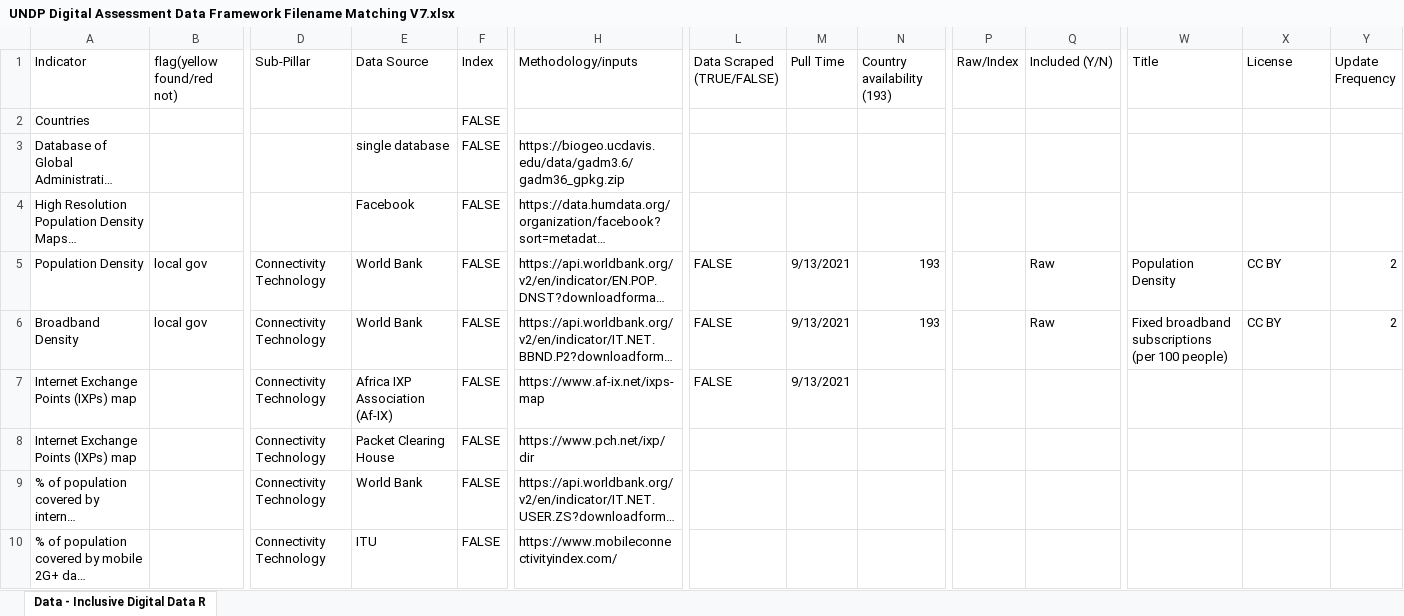
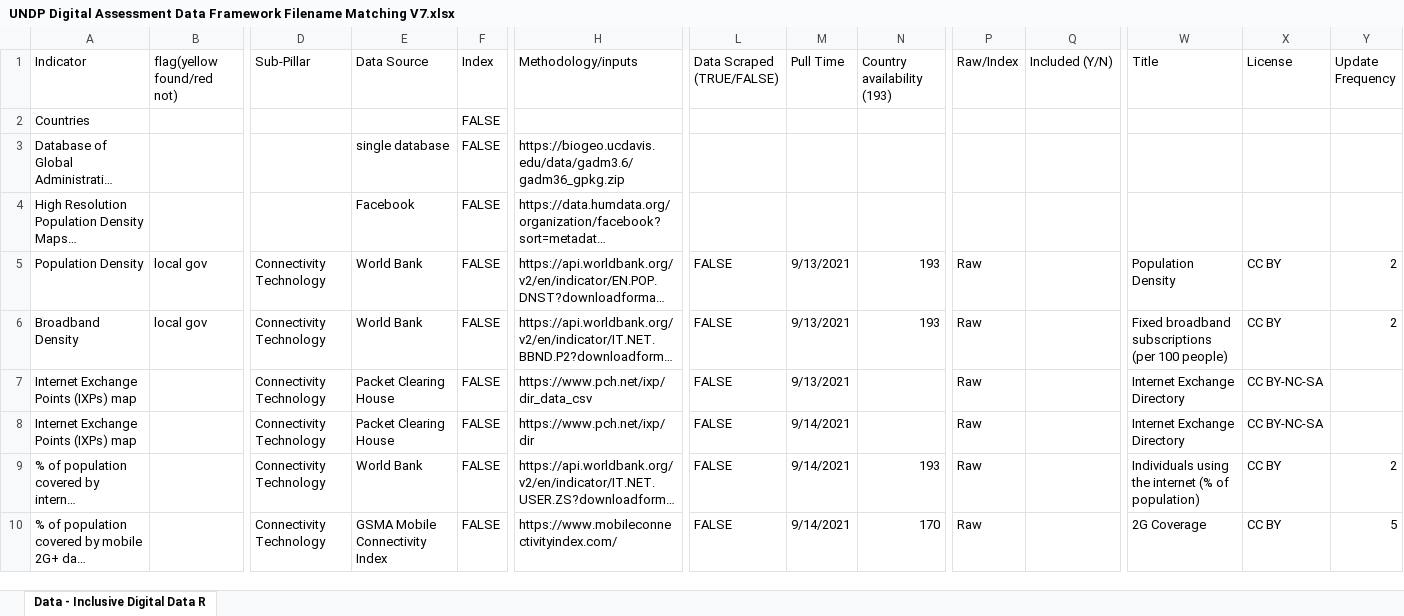
Before and after one commit to undp/digital-development-compass, an Excel workbook: UNDP Digital Assessment Data Framework Filename Matching V7.xlsx, sheet Data - Inclusive Digital Data R, drawn as a sheet; only a part is shown, gaps mark what is left out; long unchanged cells end in …; values as stored, in another font and other column widths than the file's, no cell formats; charts and pictures not drawn; the diff covers the shown part only; the diff names each change by its address in the sheet, - before the commit and + after, or states it on an @@ line.

```diff
--- a/UNDP Digital Assessment Data Framework Filename Matching V7.xlsx (sheet Data - Inclusive Digital Data R)
+++ b/UNDP Digital Assessment Data Framework Filename Matching V7.xlsx (sheet Data - Inclusive Digital Data R)
-P5:P10 (Raw/Index): (empty)
+P5:P10 (Raw/Index): Raw
-Q5:Q6 (Included (Y/N)): Raw
+Q5:Q6 (Included (Y/N)): (empty)
-E7 (Data Source): Africa IXP Association (Af-IX)
+E7 (Data Source): Packet Clearing House
-H7 (Methodology/inputs): https://www.af-ix.net/ixps-map
+H7 (Methodology/inputs): https://www.pch.net/ixp/dir_data_csv
-W7:W8 (Title): (empty)
+W7:W8 (Title): Internet Exchange Directory
-X7:X8 (License): (empty)
+X7:X8 (License): CC BY-NC-SA
-L8:L10 (Data Scraped (TRUE/FALSE)): (empty)
+L8:L10 (Data Scraped (TRUE/FALSE)): FALSE
-M8:M10 (Pull Time): (empty)
+M8:M10 (Pull Time): 9/14/2021
-N9 (Country availability (193)): (empty)
+N9 (Country availability (193)): 193
-W9 (Title): (empty)
+W9 (Title): Individuals using the internet (% of population)
-X9:X10 (License): (empty)
+X9:X10 (License): CC BY
-Y9 (Update Frequency): (empty)
+Y9 (Update Frequency): 2
-E10 (Data Source): ITU
+E10 (Data Source): GSMA Mobile Connectivity Index
-N10 (Country availability (193)): (empty)
+N10 (Country availability (193)): 170
-W10 (Title): (empty)
+W10 (Title): 2G Coverage
-Y10 (Update Frequency): (empty)
+Y10 (Update Frequency): 5
```
Also changed, not shown: 317 edited cells elsewhere in this sheet, cell formats, 1 other file.
